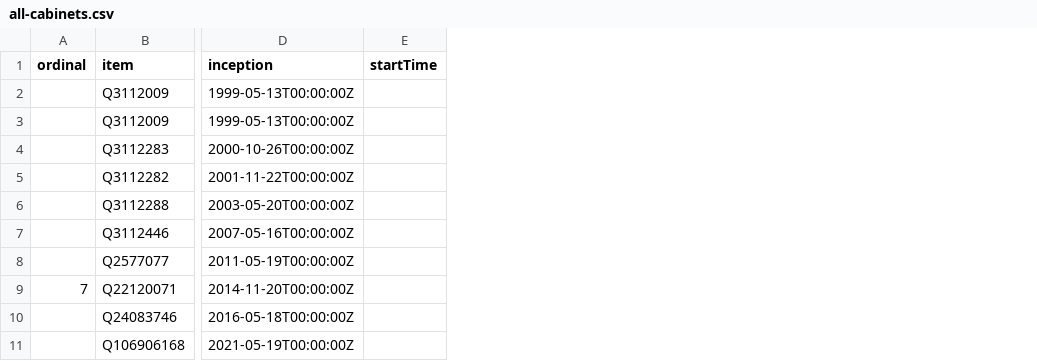
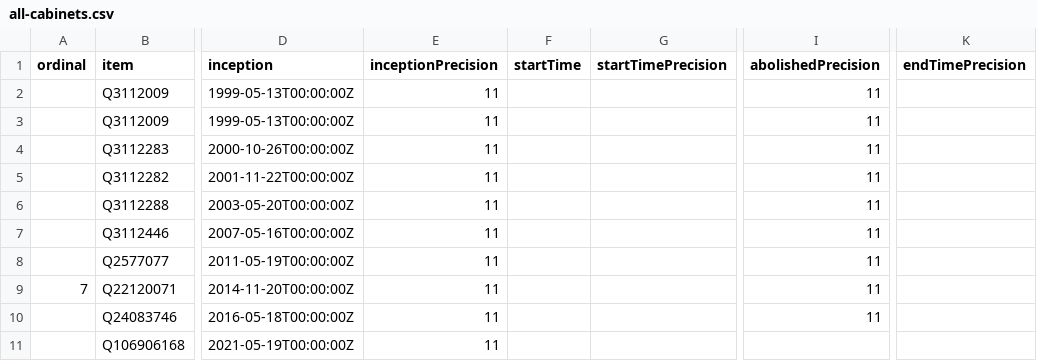
Before and after one commit to every-politician-scrapers/scotland-cabinet, a CSV file: wikidata/results/all-cabinets.csv, drawn as a sheet; only a part is shown, gaps mark what is left out; the diff names each change by its address in the sheet, - before the commit and + after, or states it on an @@ line.

```diff
--- a/wikidata/results/all-cabinets.csv
+++ b/wikidata/results/all-cabinets.csv
+column E (inceptionPrecision), rows 2-11: all 11
+column G (startTimePrecision), empty
+column I (abolishedPrecision), rows 2-10: all 11
+column K (endTimePrecision), empty
```
Also changed, not shown: 2 other files.
